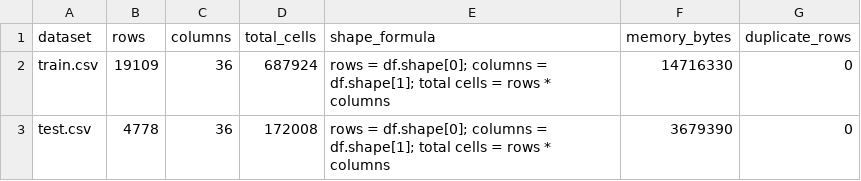
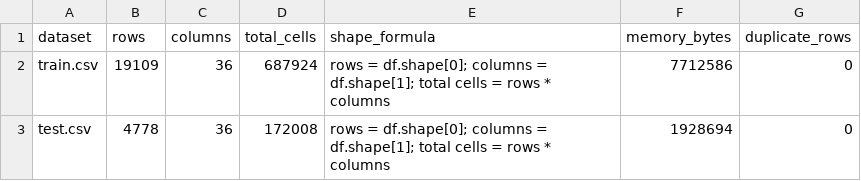
Before and after one commit to mightyalok00/used-car-price-prediction-linear-ridge-lasso, a CSV file: outputs/tables/dataset_dimensions.csv, drawn as a sheet.

```diff
--- a/outputs/tables/dataset_dimensions.csv
+++ b/outputs/tables/dataset_dimensions.csv
@@ -1,3 +1,3 @@
 dataset,rows,columns,total_cells,shape_formula,memory_bytes,duplicate_rows
-train.csv,19109,36,687924,rows = df.shape[0]; columns = df.shape[1]; total cells = rows * columns,14716330,0
-test.csv,4778,36,172008,rows = df.shape[0]; columns = df.shape[1]; total cells = rows * columns,3679390,0
+train.csv,19109,36,687924,rows = df.shape[0]; columns = df.shape[1]; total cells = rows * columns,7712586,0
+test.csv,4778,36,172008,rows = df.shape[0]; columns = df.shape[1]; total cells = rows * columns,1928694,0
```
Also changed, not shown: outputs/tables/lasso_alpha_search.csv, outputs/tables/model_comparison.csv, 6 other files.
